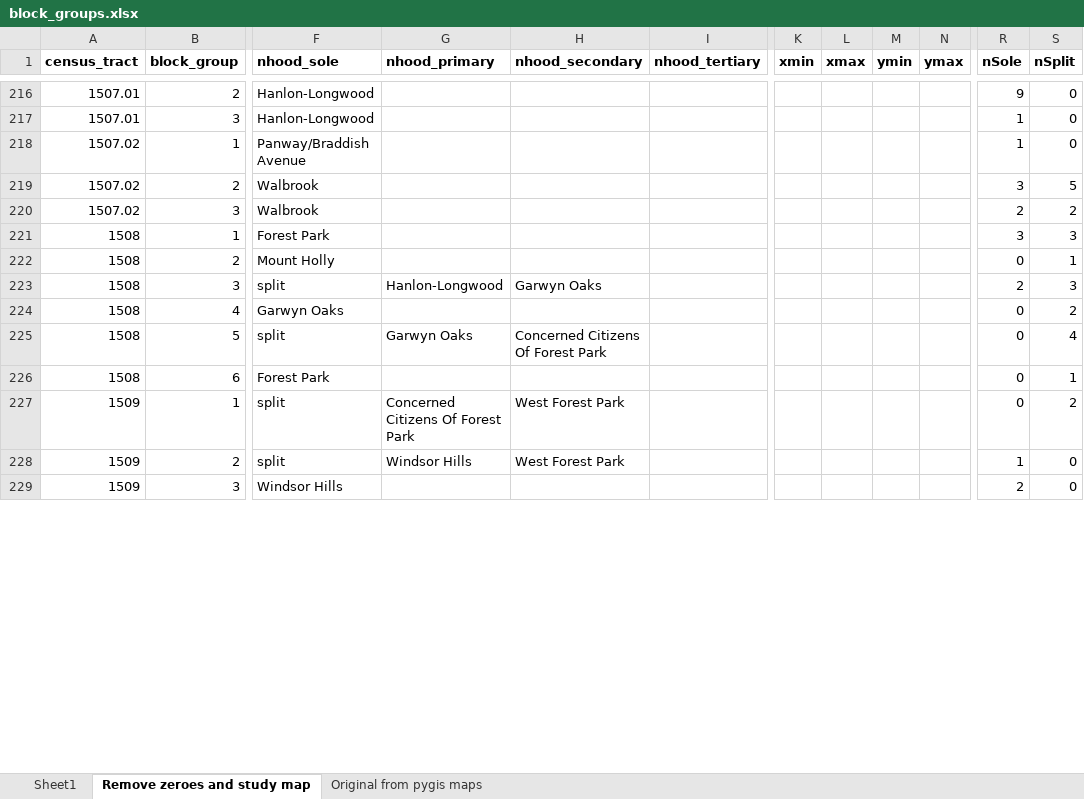
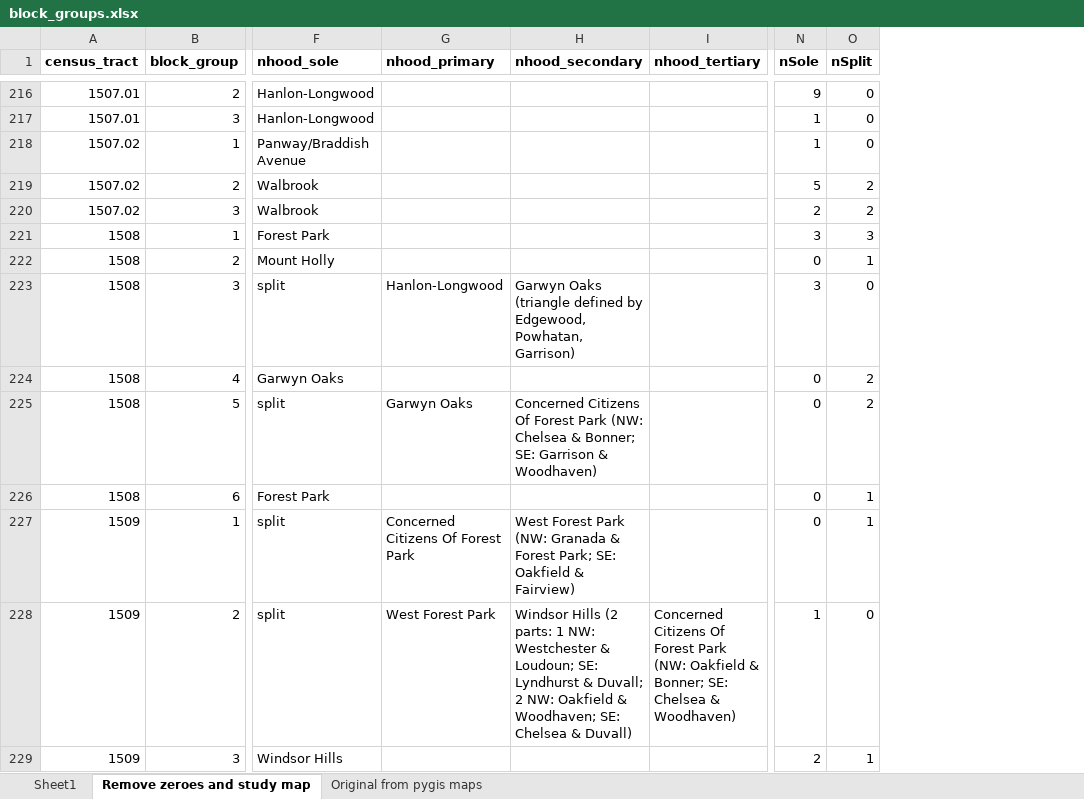
Before and after one commit to raddick/baltimore-neighborhoods, an Excel workbook: block_groups.xlsx, sheet Remove zeroes and study map, drawn as a sheet; only a part is shown, gaps mark what is left out; values as stored, in another font and other column widths than the file's, no borders; removed rows and columns are numbered as before the commit, all else as after; the diff covers the shown part only; the diff names each change by its address in the sheet, - before the commit and + after, or states it on an @@ line.

```diff
--- a/block_groups.xlsx (sheet Remove zeroes and study map)
+++ b/block_groups.xlsx (sheet Remove zeroes and study map)
-column K (xmin), empty
-column L (xmax), empty
-column M (ymin), empty
-column N (ymax), empty
-N219 (nSole): 3
+N219 (nSole): 5
-O219 (nSplit): 5
+O219 (nSplit): 2
-H223 (nhood_secondary): Garwyn Oaks
+H223 (nhood_secondary): Garwyn Oaks (triangle defined by Edgewood, Powhatan, Garrison)
-N223 (nSole): 2
+N223 (nSole): 3
-O223 (nSplit): 3
+O223 (nSplit): 0
-H225 (nhood_secondary): …Forest Park
+H225 (nhood_secondary): …Forest Park (NW: Chelsea & Bonner; SE: Garrison & Woodhaven)
-O225 (nSplit): 4
+O225 (nSplit): 2
-H227 (nhood_secondary): West Forest Park
+H227 (nhood_secondary): West Forest Park (NW: Granada & Forest Park; SE: Oakfield & Fairview)
-O227 (nSplit): 2
+O227 (nSplit): 1
-G228 (nhood_primary): Windsor Hills
+G228 (nhood_primary): West Forest Park
-H228 (nhood_secondary): West Forest Park
+H228 (nhood_secondary): Windsor Hills (2 parts: 1 NW: Westchester & Loudoun; SE: Lyndhurst & Duvall; 2 NW: Oakfield & Woodhaven; SE: Chelsea & Duvall)
-I228 (nhood_tertiary): (empty)
+I228 (nhood_tertiary): Concerned Citizens Of Forest Park (NW: Oakfield & Bonner; SE: Chelsea & Woodhaven)
-O229 (nSplit): 0
+O229 (nSplit): 1
```
Also changed, not shown: 223 edited cells elsewhere in this sheet, formulas that keep their value, 1 other file.
